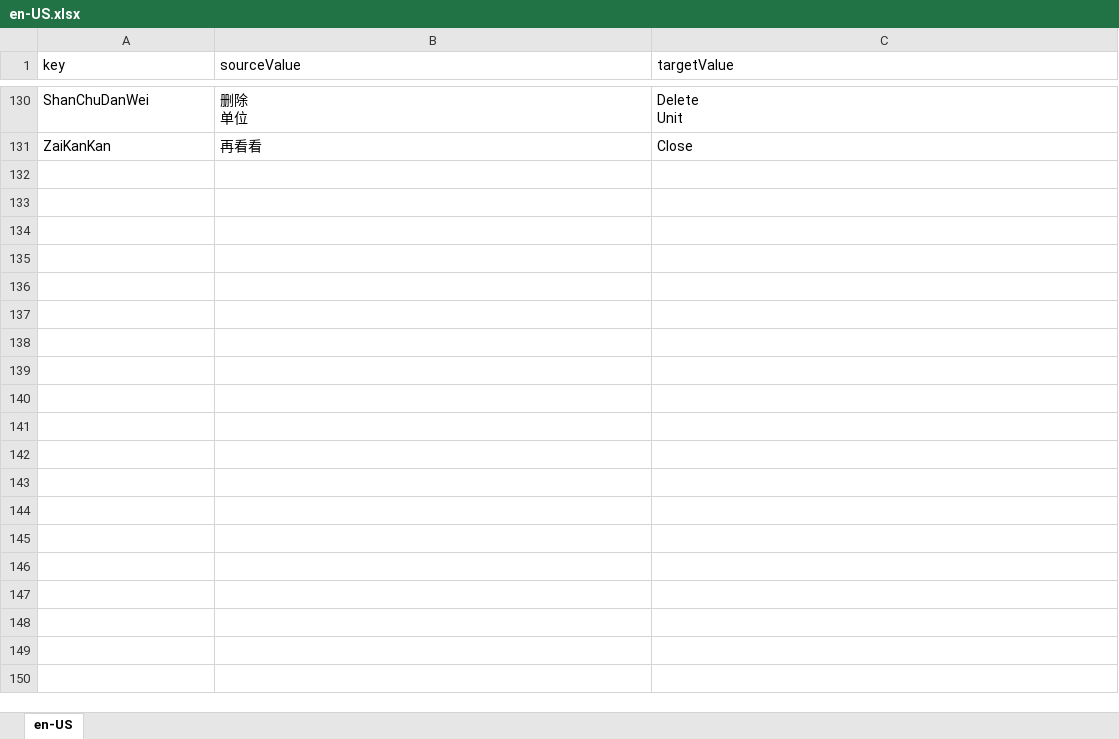
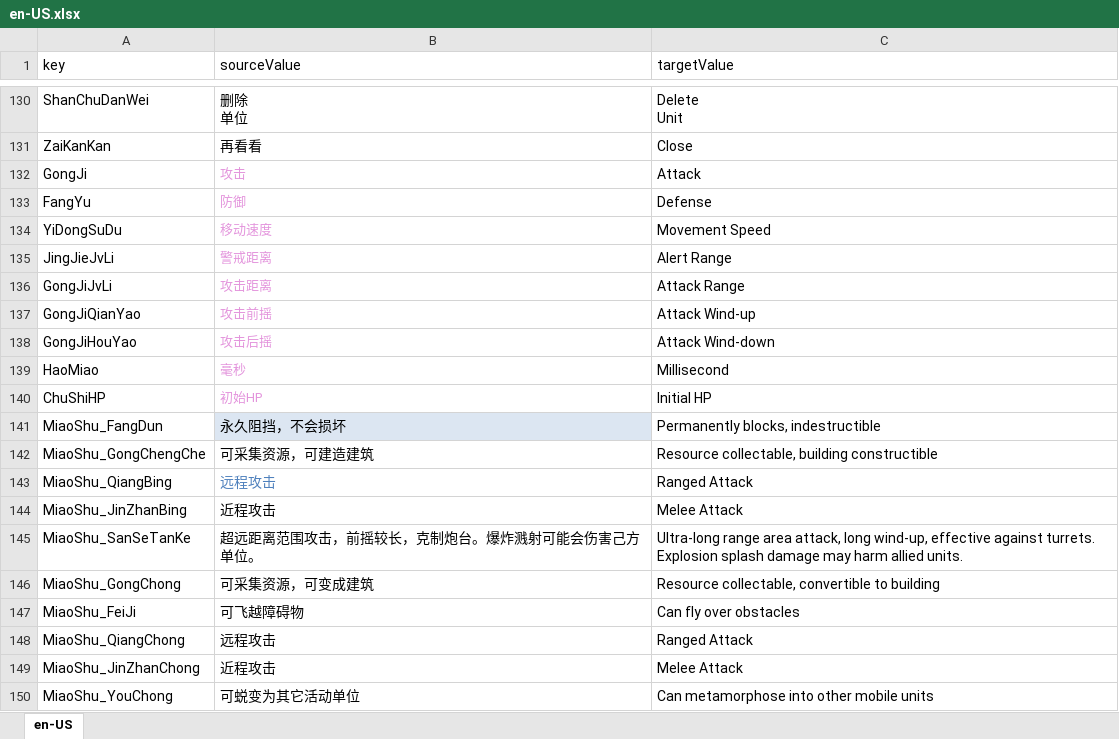
Before and after one commit to 544898458/cocos-creator38-demo, an Excel workbook: assets/翻译/en-US.xlsx, sheet en-US, drawn as a sheet; only a part is shown, gaps mark what is left out; values as stored, in another font and other column widths than the file's, no borders; the diff covers the shown part only; the diff names each change by its address in the sheet, - before the commit and + after, or states it on an @@ line.

```diff
--- a/assets/翻译/en-US.xlsx (sheet en-US)
+++ b/assets/翻译/en-US.xlsx (sheet en-US)
+row 132: GongJi | 攻击 | Attack
+row 133: FangYu | 防御 | Defense
+row 134: YiDongSuDu | 移动速度 | Movement Speed
+row 135: JingJieJvLi | 警戒距离 | Alert Range
+row 136: GongJiJvLi | 攻击距离 | Attack Range
+row 137: GongJiQianYao | 攻击前摇 | Attack Wind-up
+row 138: GongJiHouYao | 攻击后摇 | Attack Wind-down
+row 139: HaoMiao | 毫秒 | Millisecond
+row 140: ChuShiHP | 初始HP | Initial HP
+row 141: MiaoShu_FangDun | 永久阻挡，不会损坏 | Permanently blocks, indestructible
+row 142: MiaoShu_GongChengChe | 可采集资源，可建造建筑 | Resource collectable, building constructible
+row 143: MiaoShu_QiangBing | 远程攻击 | Ranged Attack
+row 144: MiaoShu_JinZhanBing | 近程攻击 | Melee Attack
+row 145: MiaoShu_SanSeTanKe | 超远距离范围攻击，前摇较长，克制炮台。爆炸溅射可能会伤害己方单位。 | Ultra-long range area attack, long wind-up, effective against turrets. Explosion splash damage may harm allied units.
+row 146: MiaoShu_GongChong | 可采集资源，可变成建筑 | Resource collectable, convertible to building
+row 147: MiaoShu_FeiJi | 可飞越障碍物 | Can fly over obstacles
+row 148: MiaoShu_QiangChong | 远程攻击 | Ranged Attack
+row 149: MiaoShu_JinZhanChong | 近程攻击 | Melee Attack
+row 150: MiaoShu_YouChong | 可蜕变为其它活动单位 | Can metamorphose into other mobile units
```
Also changed, not shown: 69 added rows elsewhere in this sheet, assets/翻译/zh-Hans-CN.xlsx, 9 other files.
